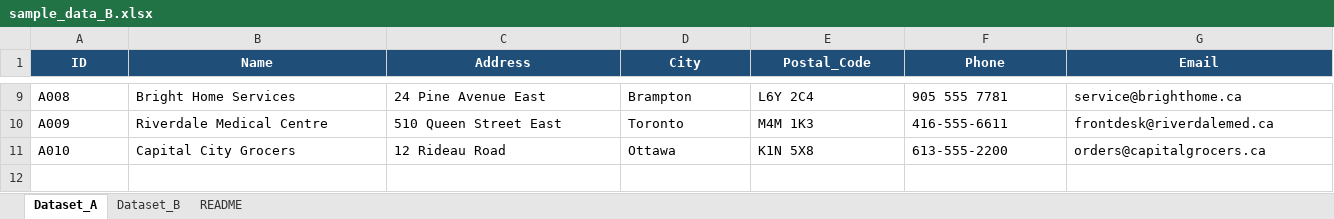
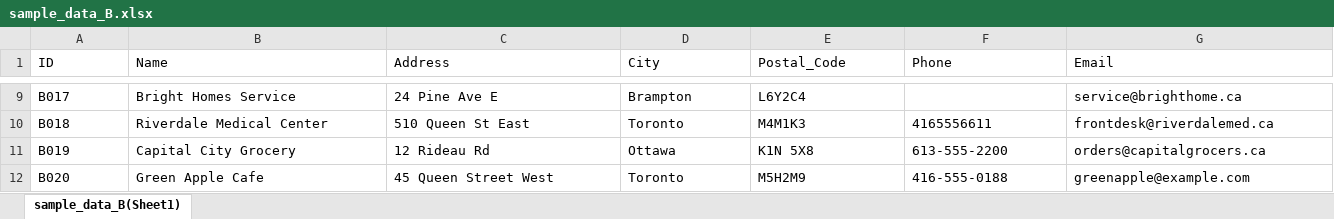
Before and after one commit to Mrc980/Smart_Excel_Data_Matcher, an Excel workbook: sample_data/sample_data_B.xlsx, sheet sample_data_B(Sheet1), drawn as a sheet; only a part is shown, gaps mark what is left out; values as stored, in another font and other column widths than the file's, no borders; table styles not drawn; the diff covers the shown part only; the diff names each change by its address in the sheet, - before the commit and + after, or states it on an @@ line.

Commit message:
Update sample_data_B to look nicer

```diff
--- a/sample_data/sample_data_B.xlsx (sheet sample_data_B(Sheet1))
+++ b/sample_data/sample_data_B.xlsx (sheet sample_data_B(Sheet1))
-sheet tab: Dataset_A
+sheet tab: sample_data_B(Sheet1)
-sheet tab: Dataset_B
-sheet tab: README
@@ A1:G1 fill: #1F4E78 → none, bold: on → off, text colour: #FFFFFF → black, alignment: center → left @@
-A9 (ID): A008
+A9 (ID): B017
-B9 (Name): Bright Home Services
+B9 (Name): Bright Homes Service
-C9 (Address): 24 Pine Avenue East
+C9 (Address): 24 Pine Ave E
-E9 (Postal_Code): L6Y 2C4
+E9 (Postal_Code): L6Y2C4
-F9 (Phone): 905 555 7781
+F9 (Phone): (empty)
-A10 (ID): A009
+A10 (ID): B018
-B10 (Name): Riverdale Medical Centre
+B10 (Name): Riverdale Medical Center
-C10 (Address): 510 Queen Street East
+C10 (Address): 510 Queen St East
-E10 (Postal_Code): M4M 1K3
+E10 (Postal_Code): M4M1K3
-F10 (Phone): 416-555-6611
+F10 (Phone): 4165556611
-A11 (ID): A010
+A11 (ID): B019
-B11 (Name): Capital City Grocers
+B11 (Name): Capital City Grocery
-C11 (Address): 12 Rideau Road
+C11 (Address): 12 Rideau Rd
+row 12: B020 | Green Apple Cafe | 45 Queen Street West | Toronto | M5H2M9 | 416-555-0188 | greenapple@example.com
```
Also changed, not shown: 31 edited cells elsewhere in this sheet.
